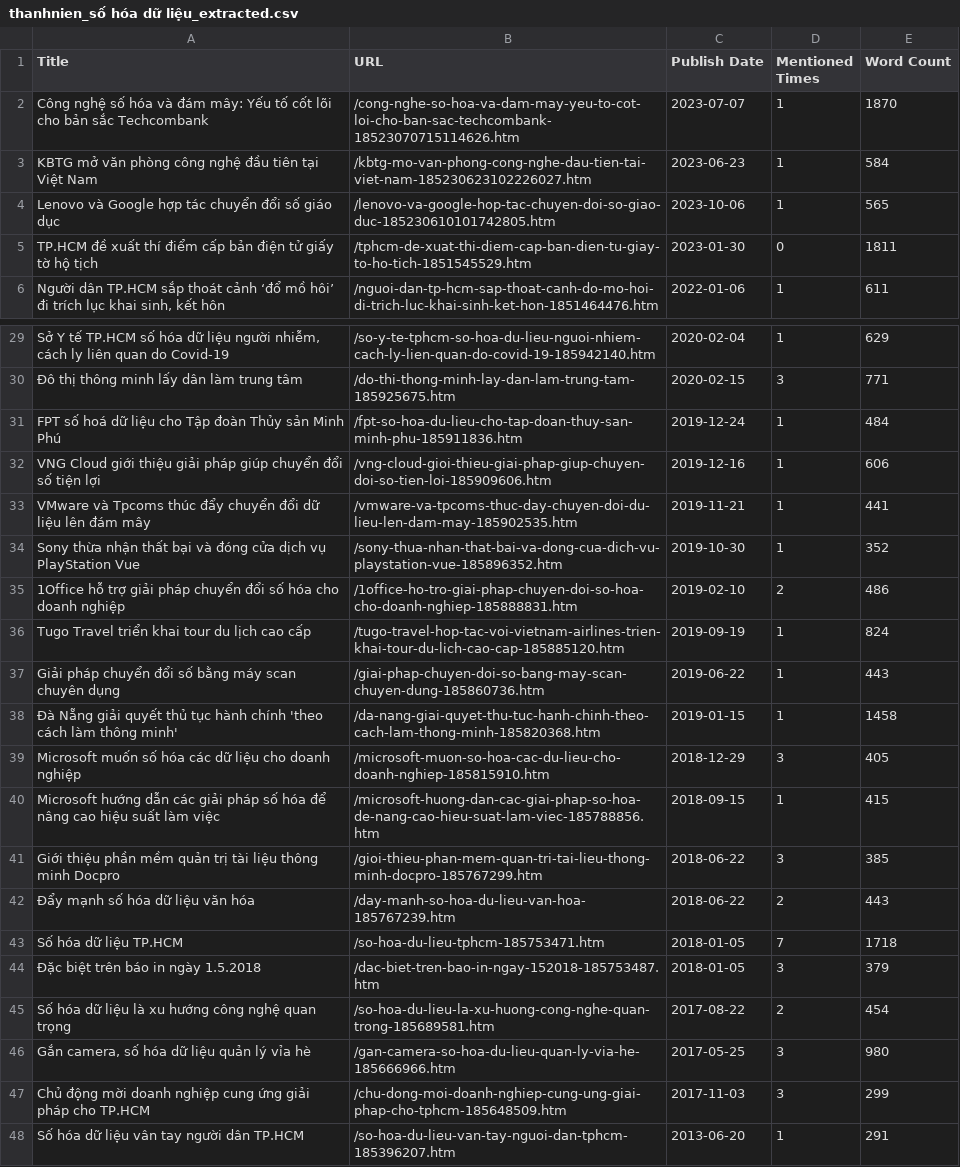
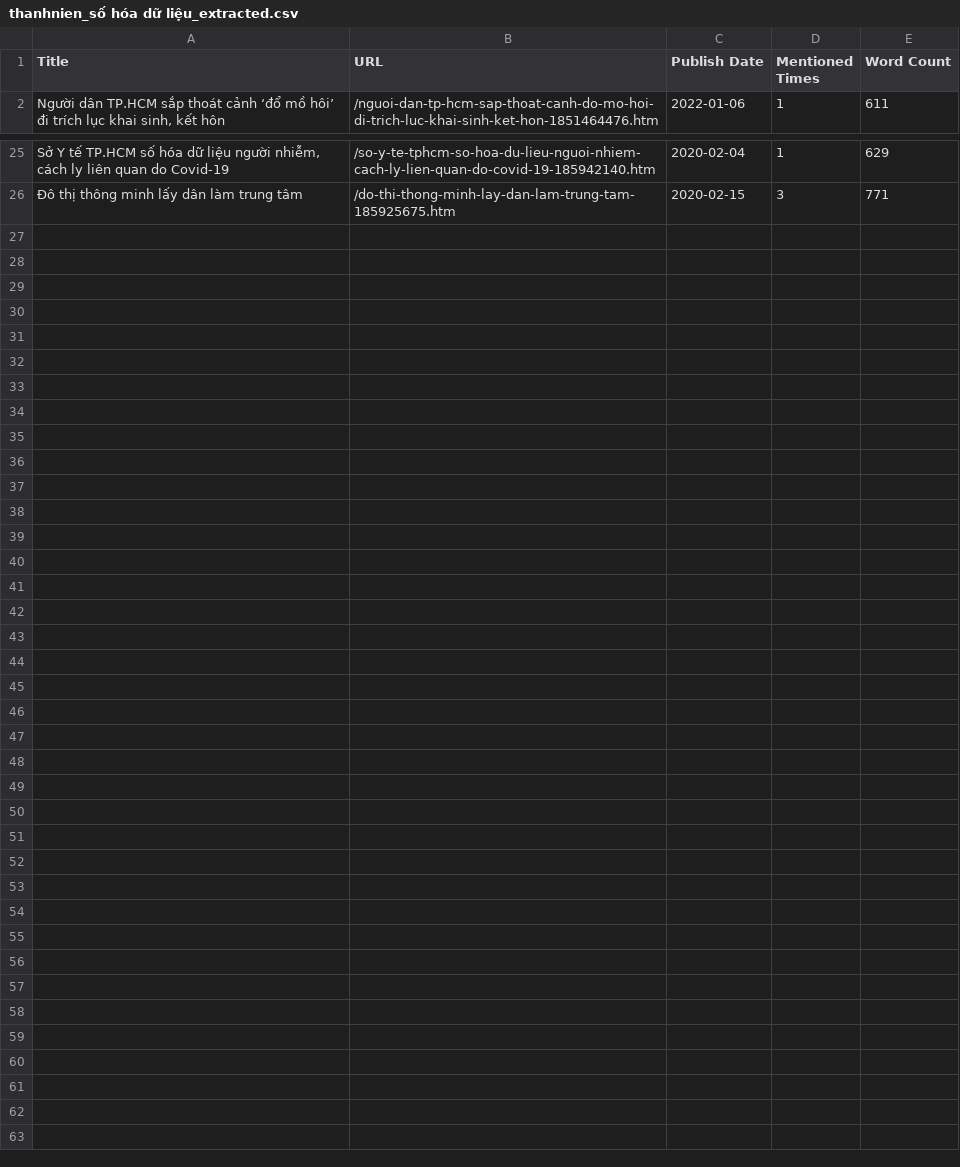
Before and after one commit to tommenguyen0602/news_data, a CSV file: thanhnien/extracted data/thanhnien_số hóa dữ liệu_extracted.csv, drawn as a sheet; only a part is shown, gaps mark what is left out; the diff names each change by its address in the sheet, - before the commit and + after, or states it on an @@ line.

```diff
--- a/thanhnien/extracted data/thanhnien_số hóa dữ liệu_extracted.csv
+++ b/thanhnien/extracted data/thanhnien_số hóa dữ liệu_extracted.csv
-row 2: Công nghệ số hóa và đám mây: Yếu tố cốt lõi cho bản sắc Techcombank | /cong-nghe-so-hoa-va-dam-may-yeu-to-cot-loi-cho-ban-sac-techcombank-18523070715114626.htm | 2023-07-07 | 1 | 1870
-row 3: KBTG mở văn phòng công nghệ đầu tiên tại Việt Nam | /kbtg-mo-van-phong-cong-nghe-dau-tien-tai-viet-nam-185230623102226027.htm | 2023-06-23 | 1 | 584
-row 4: Lenovo và Google hợp tác chuyển đổi số giáo dục | /lenovo-va-google-hop-tac-chuyen-doi-so-giao-duc-185230610101742805.htm | 2023-10-06 | 1 | 565
-row 5: TP.HCM đề xuất thí điểm cấp bản điện tử giấy tờ hộ tịch | /tphcm-de-xuat-thi-diem-cap-ban-dien-tu-giay-to-ho-tich-1851545529.htm | 2023-01-30 | 0 | 1811
-row 31: FPT số hoá dữ liệu cho Tập đoàn Thủy sản Minh Phú | /fpt-so-hoa-du-lieu-cho-tap-doan-thuy-san-minh-phu-185911836.htm | 2019-12-24 | 1 | 484
-row 32: VNG Cloud giới thiệu giải pháp giúp chuyển đổi số tiện lợi | /vng-cloud-gioi-thieu-giai-phap-giup-chuyen-doi-so-tien-loi-185909606.htm | 2019-12-16 | 1 | 606
-row 33: VMware và Tpcoms thúc đẩy chuyển đổi dữ liệu lên đám mây | /vmware-va-tpcoms-thuc-day-chuyen-doi-du-lieu-len-dam-may-185902535.htm | 2019-11-21 | 1 | 441
-row 34: Sony thừa nhận thất bại và đóng cửa dịch vụ PlayStation Vue | /sony-thua-nhan-that-bai-va-dong-cua-dich-vu-playstation-vue-185896352.htm | 2019-10-30 | 1 | 352
-row 35: 1Office hỗ trợ giải pháp chuyển đổi số hóa cho doanh nghiệp | /1office-ho-tro-giai-phap-chuyen-doi-so-hoa-cho-doanh-nghiep-185888831.htm | 2019-02-10 | 2 | 486
-row 36: Tugo Travel triển khai tour du lịch cao cấp | /tugo-travel-hop-tac-voi-vietnam-airlines-trien-khai-tour-du-lich-cao-cap-185885120.htm | 2019-09-19 | 1 | 824
-row 37: Giải pháp chuyển đổi số bằng máy scan chuyên dụng | /giai-phap-chuyen-doi-so-bang-may-scan-chuyen-dung-185860736.htm | 2019-06-22 | 1 | 443
-row 38: Đà Nẵng giải quyết thủ tục hành chính 'theo cách làm thông minh' | /da-nang-giai-quyet-thu-tuc-hanh-chinh-theo-cach-lam-thong-minh-185820368.htm | 2019-01-15 | 1 | 1458
-row 39: Microsoft muốn số hóa các dữ liệu cho doanh nghiệp | /microsoft-muon-so-hoa-cac-du-lieu-cho-doanh-nghiep-185815910.htm | 2018-12-29 | 3 | 405
-row 40: Microsoft hướng dẫn các giải pháp số hóa để nâng cao hiệu suất làm việc | /microsoft-huong-dan-cac-giai-phap-so-hoa-de-nang-cao-hieu-suat-lam-viec-185788856.htm | 2018-09-15 | 1 | 415
-row 41: Giới thiệu phần mềm quản trị tài liệu thông minh Docpro | /gioi-thieu-phan-mem-quan-tri-tai-lieu-thong-minh-docpro-185767299.htm | 2018-06-22 | 3 | 385
-row 42: Đẩy mạnh số hóa dữ liệu văn hóa | /day-manh-so-hoa-du-lieu-van-hoa-185767239.htm | 2018-06-22 | 2 | 443
-row 43: Số hóa dữ liệu TP.HCM | /so-hoa-du-lieu-tphcm-185753471.htm | 2018-01-05 | 7 | 1718
-row 44: Đặc biệt trên báo in ngày 1.5.2018 | /dac-biet-tren-bao-in-ngay-152018-185753487.htm | 2018-01-05 | 3 | 379
-row 45: Số hóa dữ liệu là xu hướng công nghệ quan trọng | /so-hoa-du-lieu-la-xu-huong-cong-nghe-quan-trong-185689581.htm | 2017-08-22 | 2 | 454
-row 46: Gắn camera, số hóa dữ liệu quản lý vỉa hè | /gan-camera-so-hoa-du-lieu-quan-ly-via-he-185666966.htm | 2017-05-25 | 3 | 980
-row 47: Chủ động mời doanh nghiệp cung ứng giải pháp cho TP.HCM | /chu-dong-moi-doanh-nghiep-cung-ung-giai-phap-cho-tphcm-185648509.htm | 2017-11-03 | 3 | 299
-row 48: Số hóa dữ liệu vân tay người dân TP.HCM | /so-hoa-du-lieu-van-tay-nguoi-dan-tphcm-185396207.htm | 2013-06-20 | 1 | 291
```
Also changed, not shown: thanhnien/extracted data/thanhnien_giải trí số_extracted.csv, thanhnien/extracted data/thanhnien_nền tảng số_extracted.csv, 54 other files.
